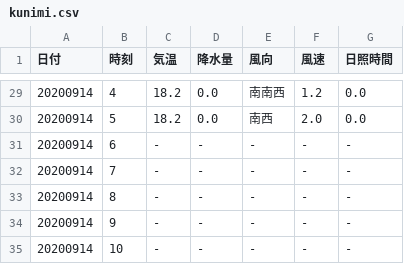
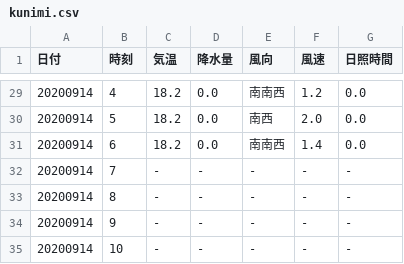
Before and after one commit to s1715-kudo/weather, a CSV file: past_weather/kunimi.csv, drawn as a sheet; only a part is shown, gaps mark what is left out.

```diff
--- a/past_weather/kunimi.csv
+++ b/past_weather/kunimi.csv
@@ -30,3 +30,3 @@
 20200914,5,18.2,0.0,南西,2.0,0.0
-20200914,6,-,-,-,-,-
+20200914,6,18.2,0.0,南南西,1.4,0.0
 20200914,7,-,-,-,-,-
```
Also changed, not shown: past_weather/nakatsu.csv, 11 other files.
